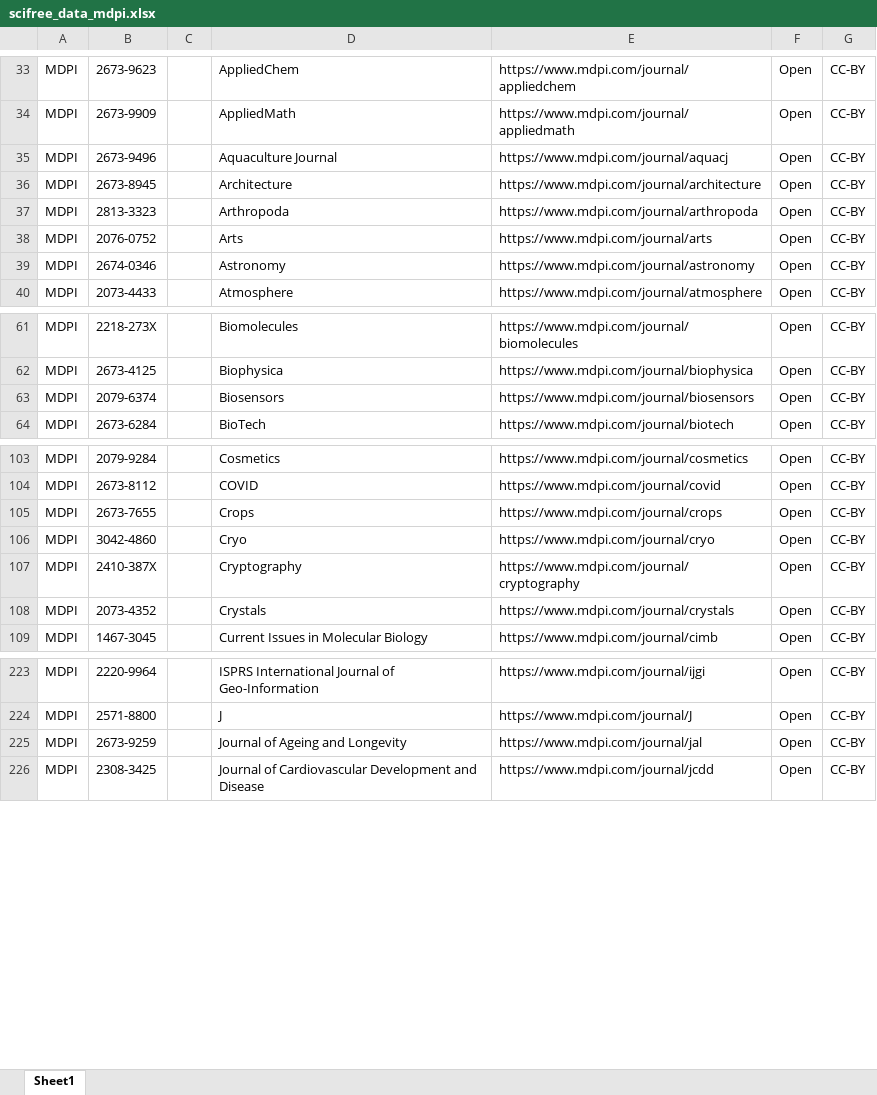
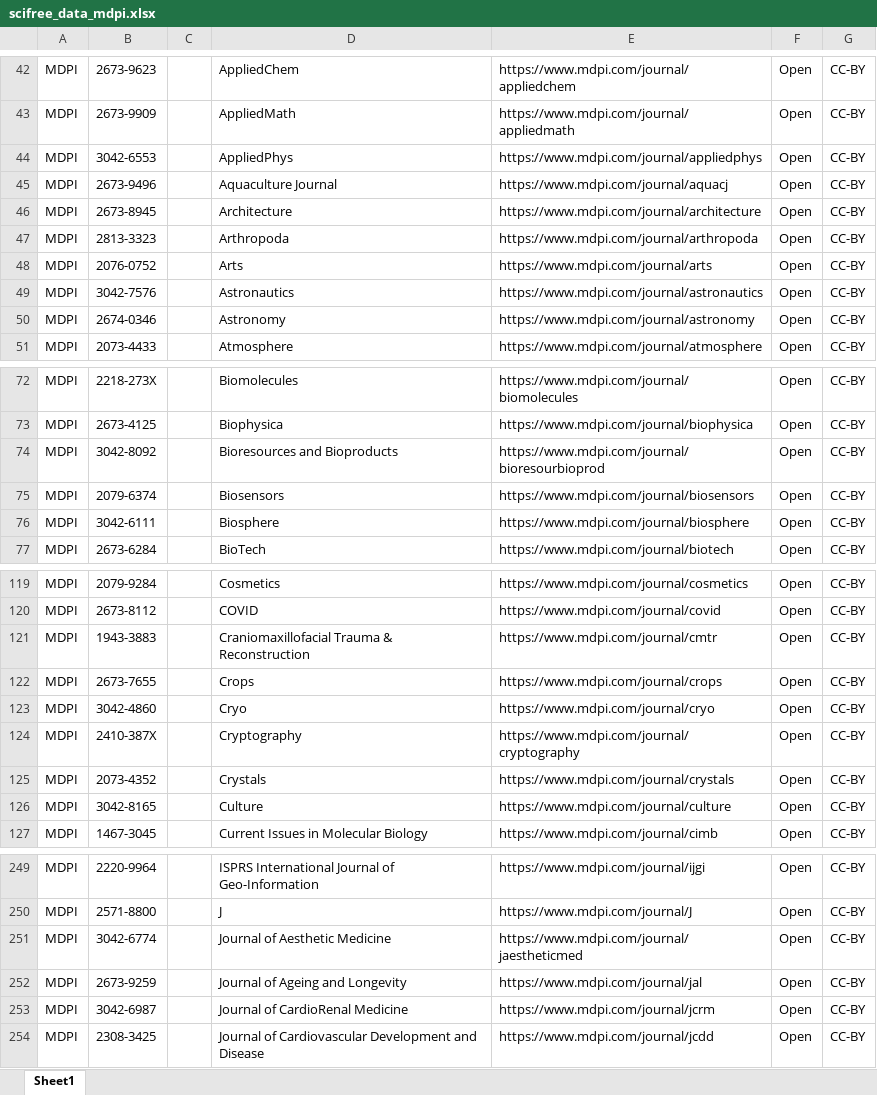
Before and after one commit to Kungbib/oa-tskr, an Excel workbook: Bibsam_tidskriftslistor/scifree_data_mdpi.xlsx, sheet Sheet1, drawn as a sheet; only a part is shown, gaps mark what is left out; values as stored, in another font and other column widths than the file's, no borders; table styles not drawn; the diff covers the shown part only; the diff names each change by its address in the sheet, - before the commit and + after, or states it on an @@ line.

```diff
--- a/Bibsam_tidskriftslistor/scifree_data_mdpi.xlsx (sheet Sheet1)
+++ b/Bibsam_tidskriftslistor/scifree_data_mdpi.xlsx (sheet Sheet1)
+row 44: MDPI | 3042-6553 |  | AppliedPhys | https://www.mdpi.com/journal/appliedphys | Open | CC-BY
+row 49: MDPI | 3042-7576 |  | Astronautics | https://www.mdpi.com/journal/astronautics | Open | CC-BY
+row 74: MDPI | 3042-8092 |  | Bioresources and Bioproducts | https://www.mdpi.com/journal/bioresourbioprod | Open | CC-BY
+row 76: MDPI | 3042-6111 |  | Biosphere | https://www.mdpi.com/journal/biosphere | Open | CC-BY
+row 121: MDPI | 1943-3883 |  | Craniomaxillofacial Trauma & Reconstruction | https://www.mdpi.com/journal/cmtr | Open | CC-BY
+row 126: MDPI | 3042-8165 |  | Culture | https://www.mdpi.com/journal/culture | Open | CC-BY
+row 251: MDPI | 3042-6774 |  | Journal of Aesthetic Medicine | https://www.mdpi.com/journal/jaestheticmed | Open | CC-BY
+row 253: MDPI | 3042-6987 |  | Journal of CardioRenal Medicine | https://www.mdpi.com/journal/jcrm | Open | CC-BY
```
Also changed, not shown: 41 added rows and 3 edited cells elsewhere in this sheet, Bibsam_tidskriftslistor/Uppdateringar/Tidskriftslistor_ändringar_2026.xlsx, Bibsam_tidskriftslistor/scifree_data_frontiers.xlsx.
